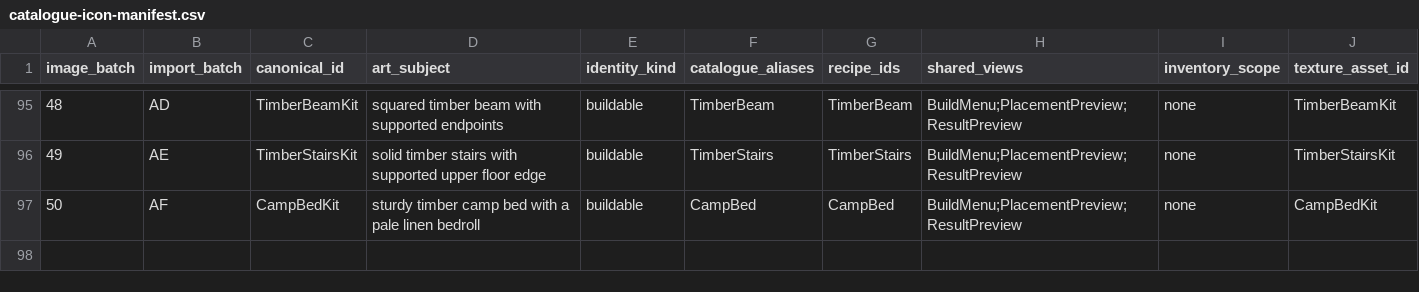
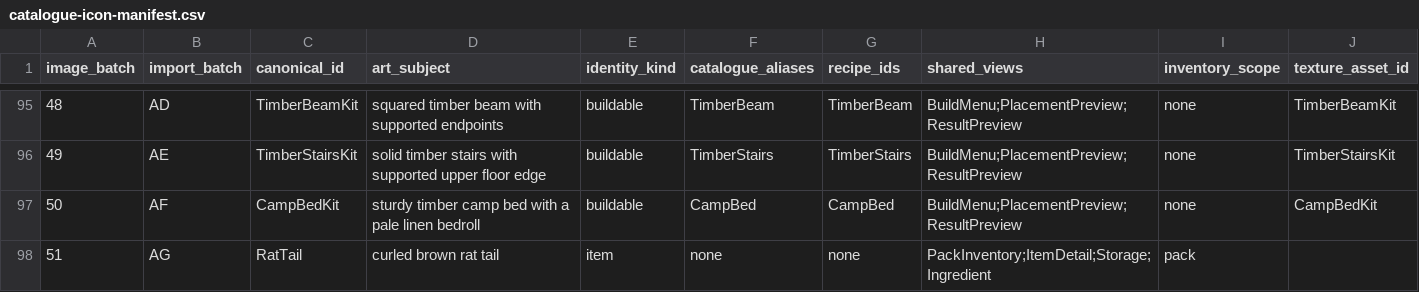
Before and after one commit to VilleKokkarinen/Kalmala, a CSV file: Scripts/Data/catalogue-icon-manifest.csv, drawn as a sheet; only a part is shown, gaps mark what is left out.

Commit message:
Add Rat Tail icon support

```diff
--- a/Scripts/Data/catalogue-icon-manifest.csv
+++ b/Scripts/Data/catalogue-icon-manifest.csv
@@ -97 +97,2 @@ image_batch,import_batch,canonical_id,art_subject,identity_kind,catalogue_aliase
 50,AF,CampBedKit,sturdy timber camp bed with a pale linen bedroll,buildable,CampBed,CampBed,BuildMenu;PlacementPreview;ResultPreview,none,CampBedKit
+51,AG,RatTail,curled brown rat tail,item,none,none,PackInventory;ItemDetail;Storage;Ingredient,pack,
```
Also changed, not shown: 11 other files.
